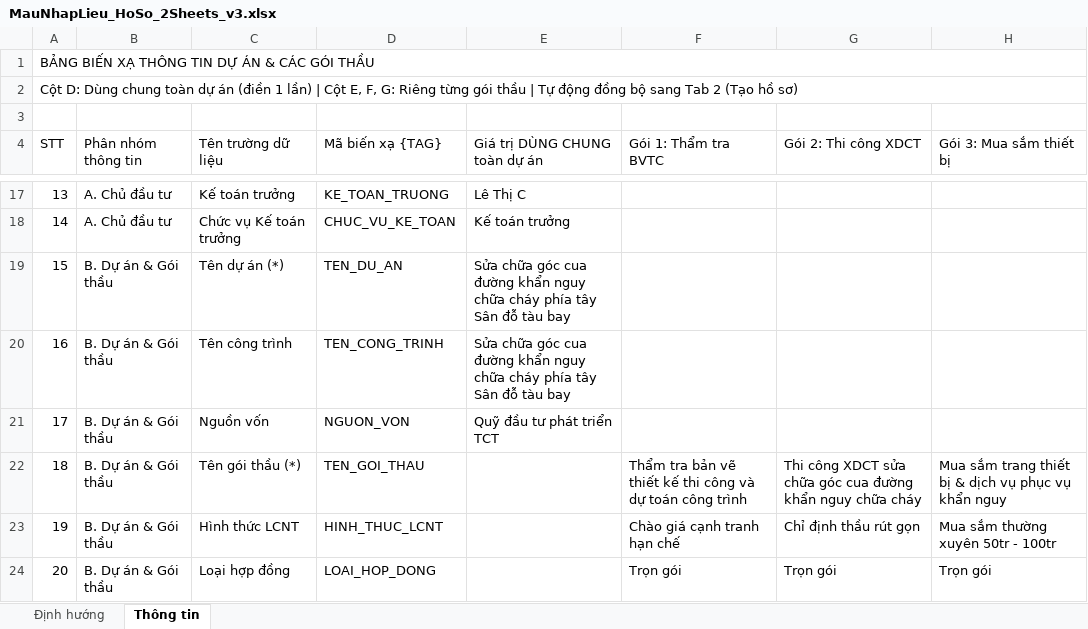
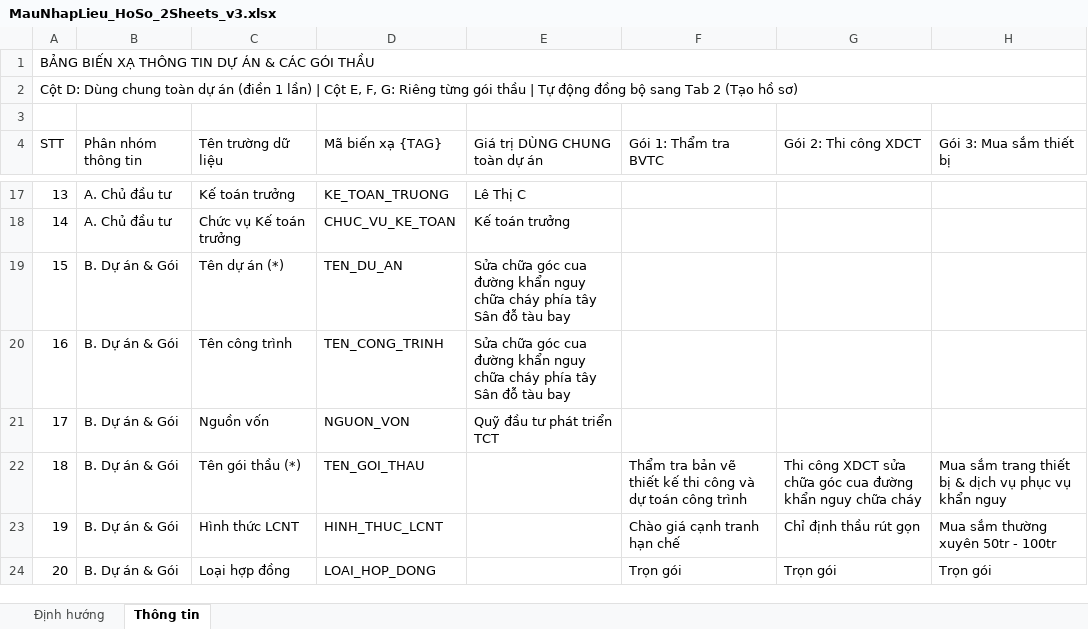
Before and after one commit to hhminh71/ho-so-tu-dong, an Excel workbook: MauNhapLieu_HoSo_2Sheets_v3.xlsx, sheet Thông tin, drawn as a sheet; only a part is shown, gaps mark what is left out; values as stored, in another font and other column widths than the file's, no cell formats; the diff covers the shown part only; the diff names each change by its address in the sheet, - before the commit and + after, or states it on an @@ line.

Commit message:
chore: synchronize MauNhapLieu_HoSo_2Sheets_v3.xlsx with complete 63 variables and updated labels

```diff
--- a/MauNhapLieu_HoSo_2Sheets_v3.xlsx (sheet Thông tin)
+++ b/MauNhapLieu_HoSo_2Sheets_v3.xlsx (sheet Thông tin)
-B19:B24 (Phân nhóm thông tin): B. Dự án & Gói thầu
+B19:B24 (Phân nhóm thông tin): B. Dự án & Gói
```
Also changed, not shown: 5 added rows and 18 edited cells elsewhere in this sheet, cell formats.
